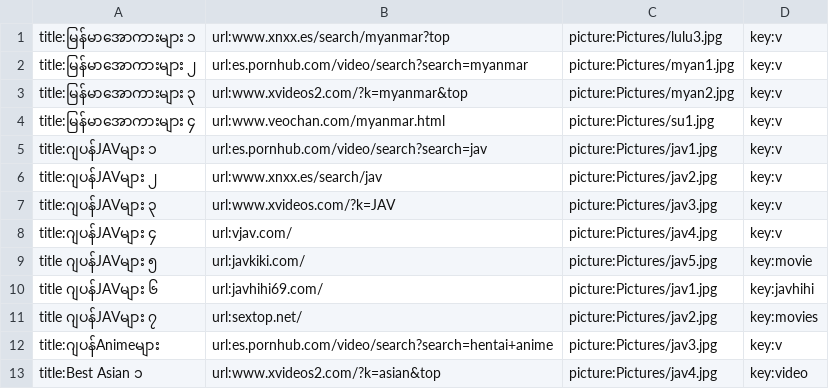
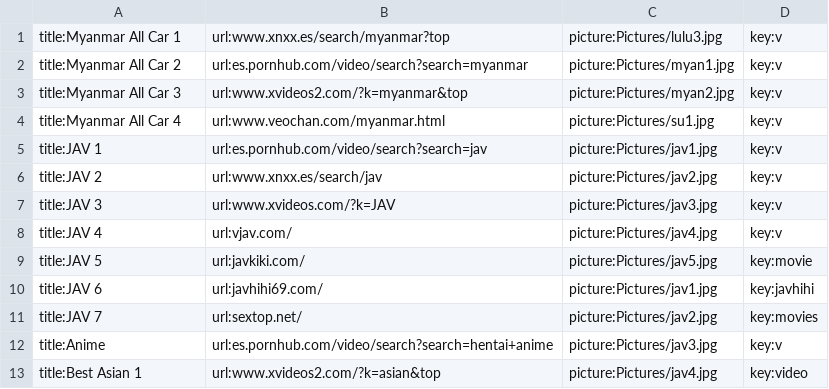
Before and after one commit to ghnaruto/movie_paradise, a CSV file: category.csv, drawn as a sheet.

Commit message:
Update category.csv

```diff
--- a/category.csv
+++ b/category.csv
@@ -1,13 +1,13 @@
-title:မြန်မာအောကားများ ၁,url:www.xnxx.es/search/myanmar?top,picture:Pictures/lulu3.jpg,key:v
-title:မြန်မာအောကားများ ၂,url:es.pornhub.com/video/search?search=myanmar,picture:Pictures/myan1.jpg,key:v
-title:မြန်မာအောကားများ ၃,url:www.xvideos2.com/?k=myanmar&top,picture:Pictures/myan2.jpg,key:v
-title:မြန်မာအောကားများ ၄,url:www.veochan.com/myanmar.html,picture:Pictures/su1.jpg,key:v
-title:ဂျပန်JAVများ ၁,url:es.pornhub.com/video/search?search=jav,picture:Pictures/jav1.jpg,key:v
-title:ဂျပန်JAVများ ၂,url:www.xnxx.es/search/jav,picture:Pictures/jav2.jpg,key:v
-title:ဂျပန်JAVများ ၃,url:www.xvideos.com/?k=JAV,picture:Pictures/jav3.jpg,key:v
-title:ဂျပန်JAVများ ၄,url:vjav.com/,picture:Pictures/jav4.jpg,key:v
-title ဂျပန်JAVများ ၅,url:javkiki.com/,picture:Pictures/jav5.jpg,key:movie
-title ဂျပန်JAVများ ၆,url:javhihi69.com/,picture:Pictures/jav1.jpg,key:javhihi
-title ဂျပန်JAVများ ၇,url:sextop.net/,picture:Pictures/jav2.jpg,key:movies
-title:ဂျပန်Animeများ,url:es.pornhub.com/video/search?search=hentai+anime,picture:Pictures/jav3.jpg,key:v
-title:Best Asian ၁,url:www.xvideos2.com/?k=asian&top,picture:Pictures/jav4.jpg,key:video
+title:Myanmar All Car 1,url:www.xnxx.es/search/myanmar?top,picture:Pictures/lulu3.jpg,key:v
+title:Myanmar All Car 2,url:es.pornhub.com/video/search?search=myanmar,picture:Pictures/myan1.jpg,key:v
+title:Myanmar All Car 3,url:www.xvideos2.com/?k=myanmar&top,picture:Pictures/myan2.jpg,key:v
+title:Myanmar All Car 4,url:www.veochan.com/myanmar.html,picture:Pictures/su1.jpg,key:v
+title:JAV 1,url:es.pornhub.com/video/search?search=jav,picture:Pictures/jav1.jpg,key:v
+title:JAV 2,url:www.xnxx.es/search/jav,picture:Pictures/jav2.jpg,key:v
+title:JAV 3,url:www.xvideos.com/?k=JAV,picture:Pictures/jav3.jpg,key:v
+title:JAV 4,url:vjav.com/,picture:Pictures/jav4.jpg,key:v
+title:JAV 5,url:javkiki.com/,picture:Pictures/jav5.jpg,key:movie
+title:JAV 6,url:javhihi69.com/,picture:Pictures/jav1.jpg,key:javhihi
+title:JAV 7,url:sextop.net/,picture:Pictures/jav2.jpg,key:movies
+title:Anime,url:es.pornhub.com/video/search?search=hentai+anime,picture:Pictures/jav3.jpg,key:v
+title:Best Asian 1,url:www.xvideos2.com/?k=asian&top,picture:Pictures/jav4.jpg,key:video
```
